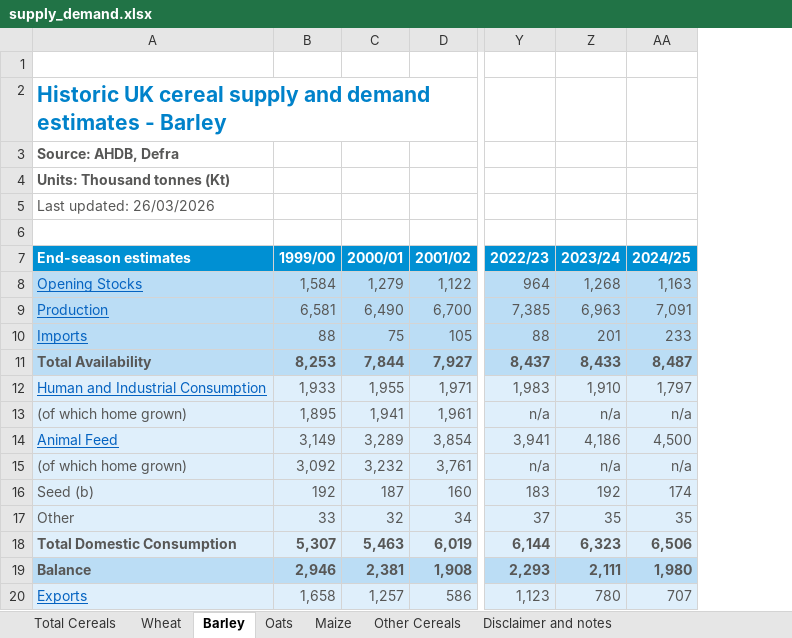
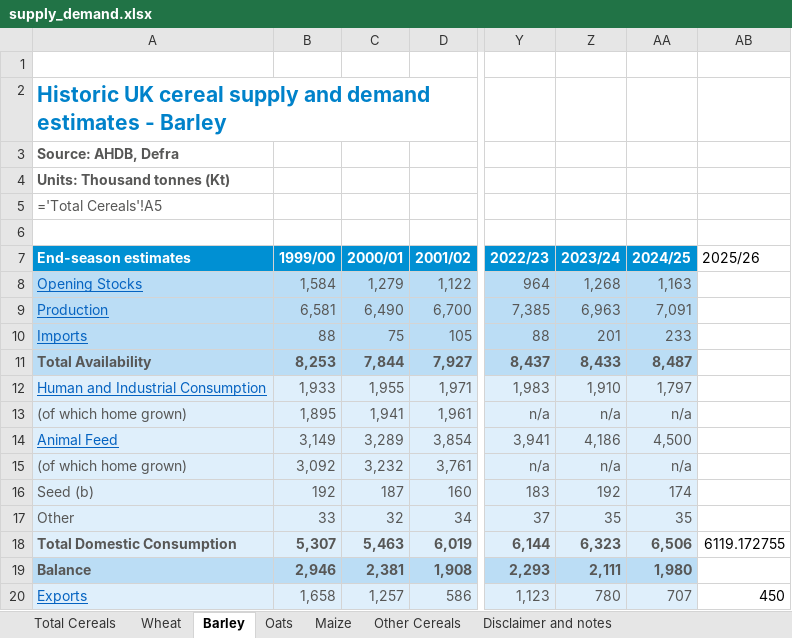
Before and after one commit to AgriESG/SSFE, an Excel workbook: data/supply_demand.xlsx, sheet Barley, drawn as a sheet; only a part is shown, gaps mark what is left out; values as stored, in another font and other column widths than the file's, no borders; formulas without a stored value are shown as written; charts and pictures not drawn; the diff names each change by its address in the sheet, - before the commit and + after, or states it on an @@ line.

```diff
--- a/data/supply_demand.xlsx (sheet Barley)
+++ b/data/supply_demand.xlsx (sheet Barley)
+column AB (2025/26), rows 18-20: 6119.172755 |  | 450
-A5 (End-season estimates): Last updated: 26/03/2026
+A5 (End-season estimates): ='Total Cereals'!A5
```
Also changed, not shown: sheet Wheat, sheet Maize, sheet Oats, sheet Other Cereals, charts or pictures, 2 other files.
